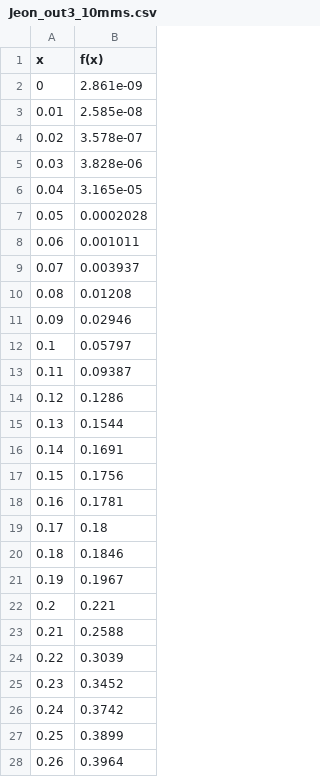
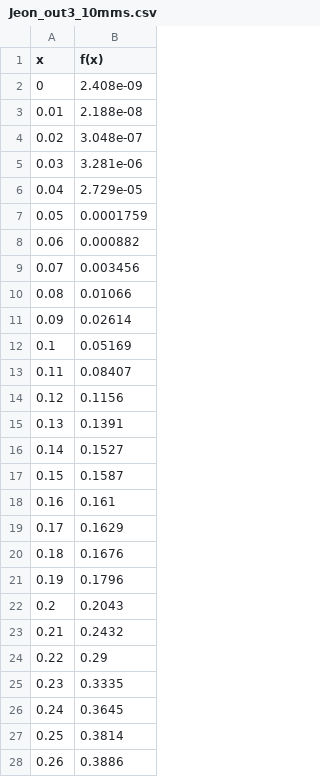
Before and after one commit to cda-tum/mmft-simulator, a CSV file: vtk/Jeon_out3_10mms.csv, drawn as a sheet; only a part is shown; the diff covers the shown part only.

```diff
--- a/vtk/Jeon_out3_10mms.csv
+++ b/vtk/Jeon_out3_10mms.csv
@@ -1,28 +1,28 @@
 x,f(x)
-0,2.861e-09
-0.01,2.585e-08
-0.02,3.578e-07
-0.03,3.828e-06
-0.04,3.165e-05
-0.05,0.0002028
-0.06,0.001011
-0.07,0.003937
-0.08,0.01208
-0.09,0.02946
-0.1,0.05797
-0.11,0.09387
-0.12,0.1286
-0.13,0.1544
-0.14,0.1691
-0.15,0.1756
-0.16,0.1781
-0.17,0.18
-0.18,0.1846
-0.19,0.1967
-0.2,0.221
-0.21,0.2588
-0.22,0.3039
-0.23,0.3452
-0.24,0.3742
-0.25,0.3899
-0.26,0.3964
+0,2.408e-09
+0.01,2.188e-08
+0.02,3.048e-07
+0.03,3.281e-06
+0.04,2.729e-05
+0.05,0.0001759
+0.06,0.000882
+0.07,0.003456
+0.08,0.01066
+0.09,0.02614
+0.1,0.05169
+0.11,0.08407
+0.12,0.1156
+0.13,0.1391
+0.14,0.1527
+0.15,0.1587
+0.16,0.161
+0.17,0.1629
+0.18,0.1676
+0.19,0.1796
+0.2,0.2043
+0.21,0.2432
+0.22,0.29
+0.23,0.3335
+0.24,0.3645
+0.25,0.3814
+0.26,0.3886
```
Also changed, not shown: 74 edited cells elsewhere in this file, vtk/Jeon_out3_1mms.csv, 1 other file.
